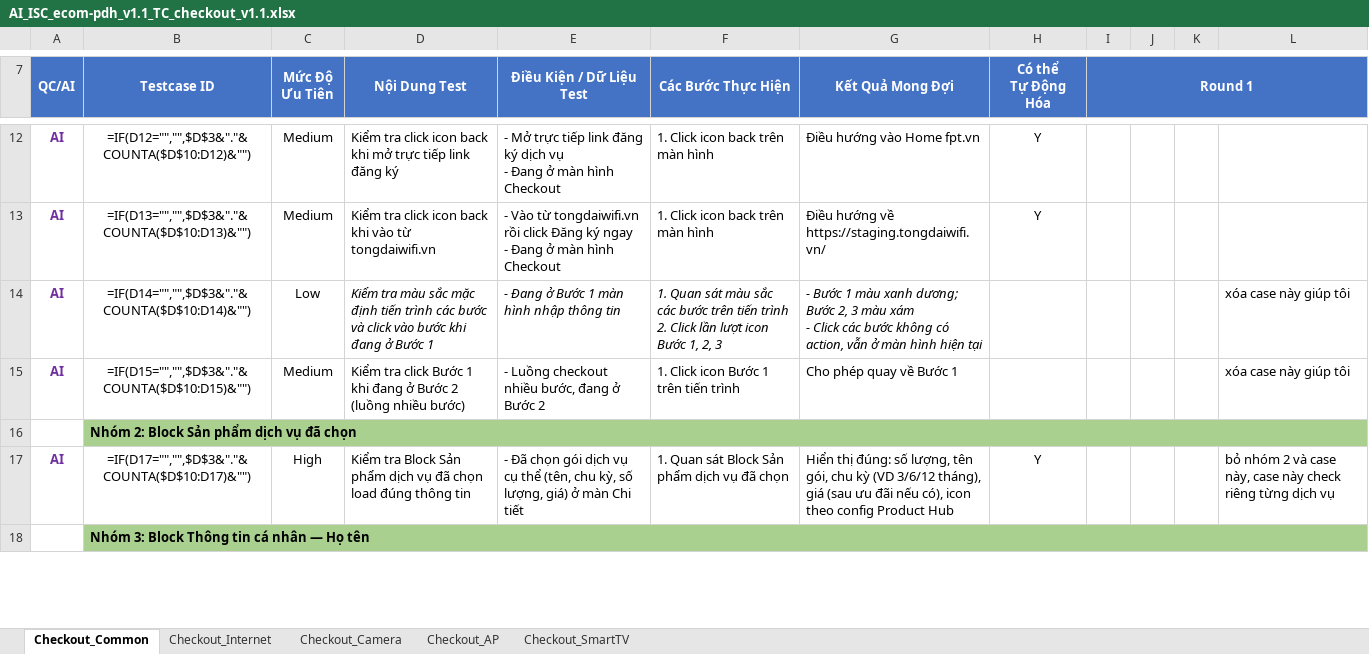
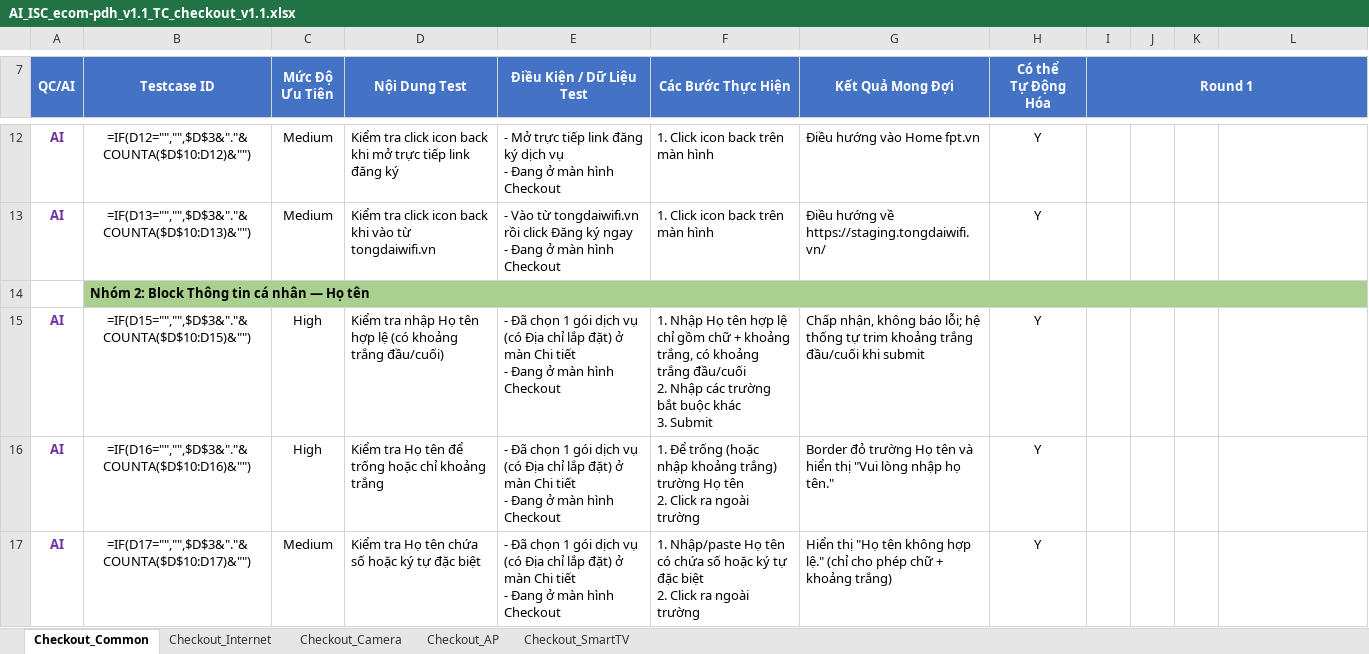
Before and after one commit to giangdc/Claudecode_ECOM, an Excel workbook: ecom-pdh/03_test-cases/functional/chucnang_checkout/AI_ISC_ecom-pdh_v1.1_TC_checkout_v1.1.xlsx, sheet Checkout_Common, drawn as a sheet; only a part is shown, gaps mark what is left out; values as stored, in another font and other column widths than the file's, no borders; formulas without a stored value are shown as written; removed rows and columns are numbered as before the commit, all else as after; ↵ is a line break in a cell; the diff covers the shown part only; the diff names each change by its address in the sheet, - before the commit and + after, or states it on an @@ line.

```diff
--- a/ecom-pdh/03_test-cases/functional/chucnang_checkout/AI_ISC_ecom-pdh_v1.1_TC_checkout_v1.1.xlsx (sheet Checkout_Common)
+++ b/ecom-pdh/03_test-cases/functional/chucnang_checkout/AI_ISC_ecom-pdh_v1.1_TC_checkout_v1.1.xlsx (sheet Checkout_Common)
-row 14: AI | =IF(D14="","",$D$3&"."&COUNTA($D$10:D14)&"") | Low | Kiểm tra màu sắc mặc định tiến trình các bước và click vào bước khi đang ở Bước 1 | - Đang ở Bước 1 màn hình nhập thông tin | 1. Quan sát màu sắc các bước trên tiến trình ↵ 2. Click lần lượt icon Bước 1, 2, 3 | - Bước 1 màu xanh dương; Bước 2, 3 màu xám ↵ - Click các bước không có action, vẫn ở màn hình hiện tại |  |  |  |  | xóa case này giúp tôi
+row 14:  | Nhóm 2: Block Thông tin cá nhân — Họ tên
-C15 (Mức Độ Ưu Tiên): Medium
+C15 (Mức Độ Ưu Tiên): High
-D15 (Nội Dung Test): Kiểm tra click Bước 1 khi đang ở Bước 2 (luồng nhiều bước)
+D15 (Nội Dung Test): Kiểm tra nhập Họ tên hợp lệ (có khoảng trắng đầu/cuối)
-E15 (Điều Kiện / Dữ Liệu Test): - Luồng checkout nhiều bước, đang ở Bước 2
+E15 (Điều Kiện / Dữ Liệu Test): - Đã chọn 1 gói dịch vụ (có Địa chỉ lắp đặt) ở màn Chi tiết ↵ - Đang ở màn hình Checkout
-F15 (Các Bước Thực Hiện): 1. Click icon Bước 1 trên tiến trình
+F15 (Các Bước Thực Hiện): 1. Nhập Họ tên hợp lệ chỉ gồm chữ + khoảng trắng, có khoảng trắng đầu/cuối ↵ 2. Nhập các trường bắt buộc khác ↵ 3. Submit
-G15 (Kết Quả Mong Đợi): Cho phép quay về Bước 1
+G15 (Kết Quả Mong Đợi): Chấp nhận, không báo lỗi; hệ thống tự trim khoảng trắng đầu/cuối khi submit
-H15 (Có thể Tự Động Hóa): (empty)
+H15 (Có thể Tự Động Hóa): Y
-L15: xóa case này giúp tôi
+L15: (empty)
-row 16:  | Nhóm 2: Block Sản phẩm dịch vụ đã chọn
+row 16: AI | =IF(D16="","",$D$3&"."&COUNTA($D$10:D16)&"") | High | Kiểm tra Họ tên để trống hoặc chỉ khoảng trắng | - Đã chọn 1 gói dịch vụ (có Địa chỉ lắp đặt) ở màn Chi tiết ↵ - Đang ở màn hình Checkout | 1. Để trống (hoặc nhập khoảng trắng) trường Họ tên ↵ 2. Click ra ngoài trường | Border đỏ trường Họ tên và hiển thị "Vui lòng nhập họ tên." | Y
-C17 (Mức Độ Ưu Tiên): High
+C17 (Mức Độ Ưu Tiên): Medium
-D17 (Nội Dung Test): Kiểm tra Block Sản phẩm dịch vụ đã chọn load đúng thông tin
+D17 (Nội Dung Test): Kiểm tra Họ tên chứa số hoặc ký tự đặc biệt
-E17 (Điều Kiện / Dữ Liệu Test): …Đã chọn gói dịch vụ cụ thể (tên, chu kỳ, số lượng, giá) ở màn Chi tiết
+E17 (Điều Kiện / Dữ Liệu Test): …Đã chọn 1 gói dịch vụ (có Địa chỉ lắp đặt) ở màn Chi tiết ↵ - Đang ở màn hình Checkout
-F17 (Các Bước Thực Hiện): 1. Quan sát Block Sản phẩm dịch vụ đã chọn
+F17 (Các Bước Thực Hiện): 1. Nhập/paste Họ tên có chứa số hoặc ký tự đặc biệt ↵ 2. Click ra ngoài trường
-G17 (Kết Quả Mong Đợi): Hiển thị đúng: số lượng, tên gói, chu kỳ (VD 3/6/12 tháng), giá (sau ưu đãi nếu có), icon theo config Product Hub
+G17 (Kết Quả Mong Đợi): Hiển thị "Họ tên không hợp lệ." (chỉ cho phép chữ + khoảng trắng)
-L17: bỏ nhóm 2 và case này, case này check riêng từng dịch vụ
+L17: (empty)
-row 18:  | Nhóm 3: Block Thông tin cá nhân — Họ tên
```
Also changed, not shown: 20 added rows, 26 removed rows and 273 edited cells elsewhere in this sheet, 4 other files.
